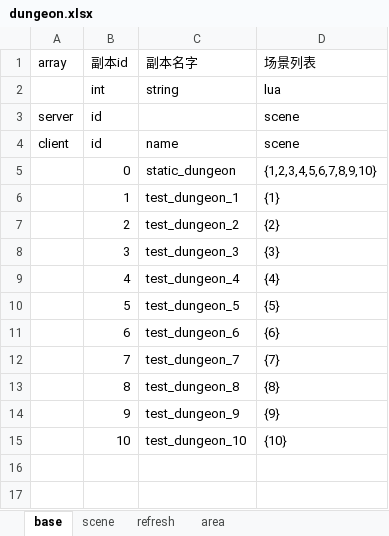
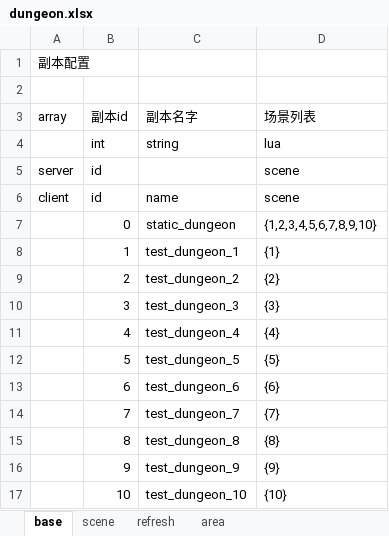
Before and after one commit to changnet/MServer, an Excel workbook: rawresource/rawconfig/dungeon.xlsx, sheet base, drawn as a sheet; values as stored, in another font and other column widths than the file's, no borders; the diff names each change by its address in the sheet, - before the commit and + after, or states it on an @@ line.

```diff
--- a/rawresource/rawconfig/dungeon.xlsx (sheet base)
+++ b/rawresource/rawconfig/dungeon.xlsx (sheet base)
+row 1: 副本配置
+row 2: (empty)
```
Also changed, not shown: sheet area, sheet refresh, sheet scene, rawresource/rawconfig/attribute.xlsx, rawresource/rawconfig/equip.xlsx, 8 other files.
